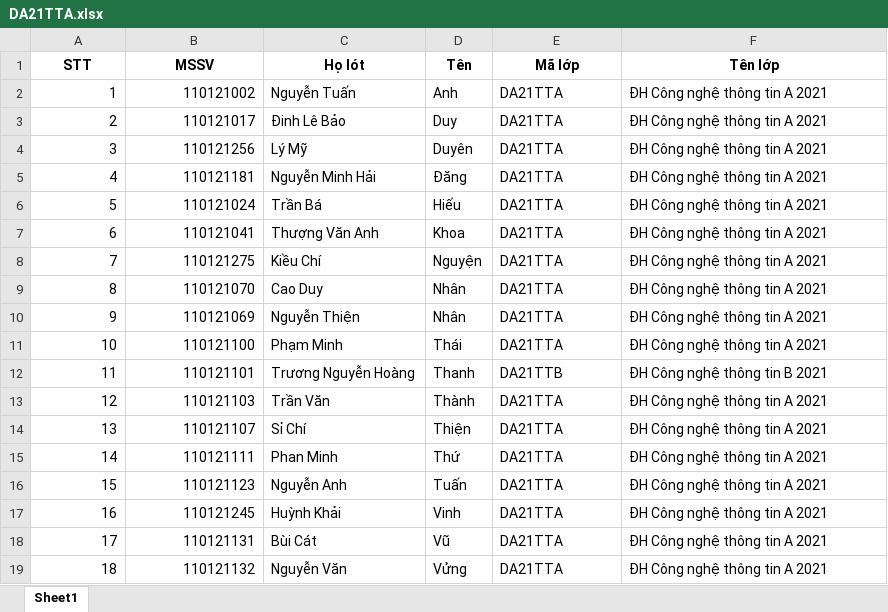
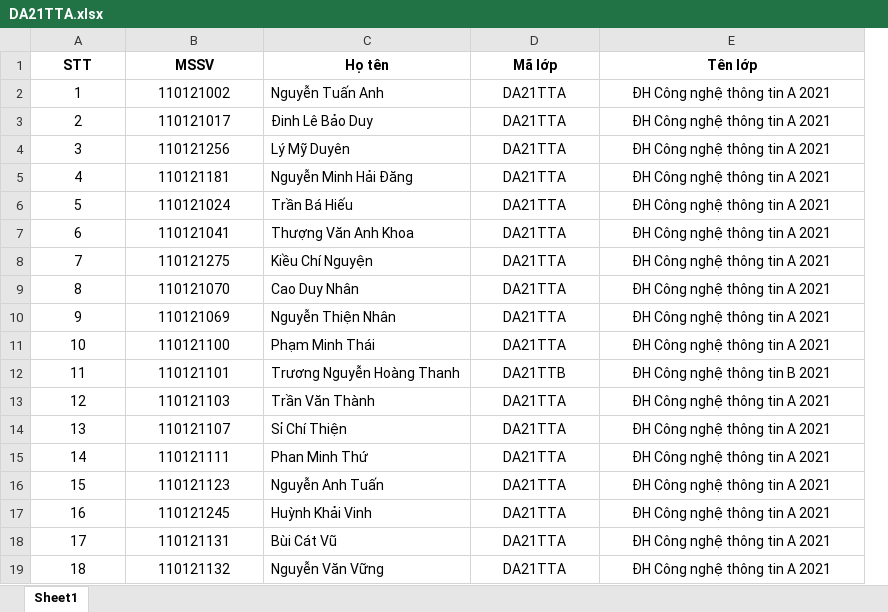
Before and after one commit to NguyenAnhTuann/attendance-cv-da21ttabc, an Excel workbook: src/data-da21ttabc/DA21TTA.xlsx, sheet Sheet1, drawn as a sheet; values as stored, in another font and other column widths than the file's, no borders; removed rows and columns are numbered as before the commit, all else as after; the diff names each change by its address in the sheet, - before the commit and + after, or states it on an @@ line.

```diff
--- a/src/data-da21ttabc/DA21TTA.xlsx (sheet Sheet1)
+++ b/src/data-da21ttabc/DA21TTA.xlsx (sheet Sheet1)
-column C (Họ lót), rows 2-19: Nguyễn Tuấn | Đinh Lê Bảo | Lý Mỹ | Nguyễn Minh Hải | Trần Bá | Thượng Văn Anh | Kiều Chí | Cao Duy | Nguyễn Thiện | Phạm Minh | Trương Nguyễn Hoàng | Trần Văn | Sỉ Chí | Phan Minh | Nguyễn Anh | Huỳnh Khải | Bùi Cát | Nguyễn Văn
-column D (Tên), rows 2-19: Anh | Duy | Duyên | Đăng | Hiếu | Khoa | Nguyện | Nhân | Nhân | Thái | Thanh | Thành | Thiện | Thứ | Tuấn | Vinh | Vũ | Vửng
+column C (Họ tên), rows 2-19: Nguyễn Tuấn Anh | Đinh Lê Bảo Duy | Lý Mỹ Duyên | Nguyễn Minh Hải Đăng | Trần Bá Hiếu | Thượng Văn Anh Khoa | Kiều Chí Nguyện | Cao Duy Nhân | Nguyễn Thiện Nhân | Phạm Minh Thái | Trương Nguyễn Hoàng Thanh | Trần Văn Thành | Sỉ Chí Thiện | Phan Minh Thứ | Nguyễn Anh Tuấn | Huỳnh Khải Vinh | Bùi Cát Vũ | Nguyễn Văn Vững
-A2:B19 alignment: right
+A2:B19 alignment: center
-D2:E19 alignment: left
+D2:E19 alignment: center
```
Also changed, not shown: 52 other files.
